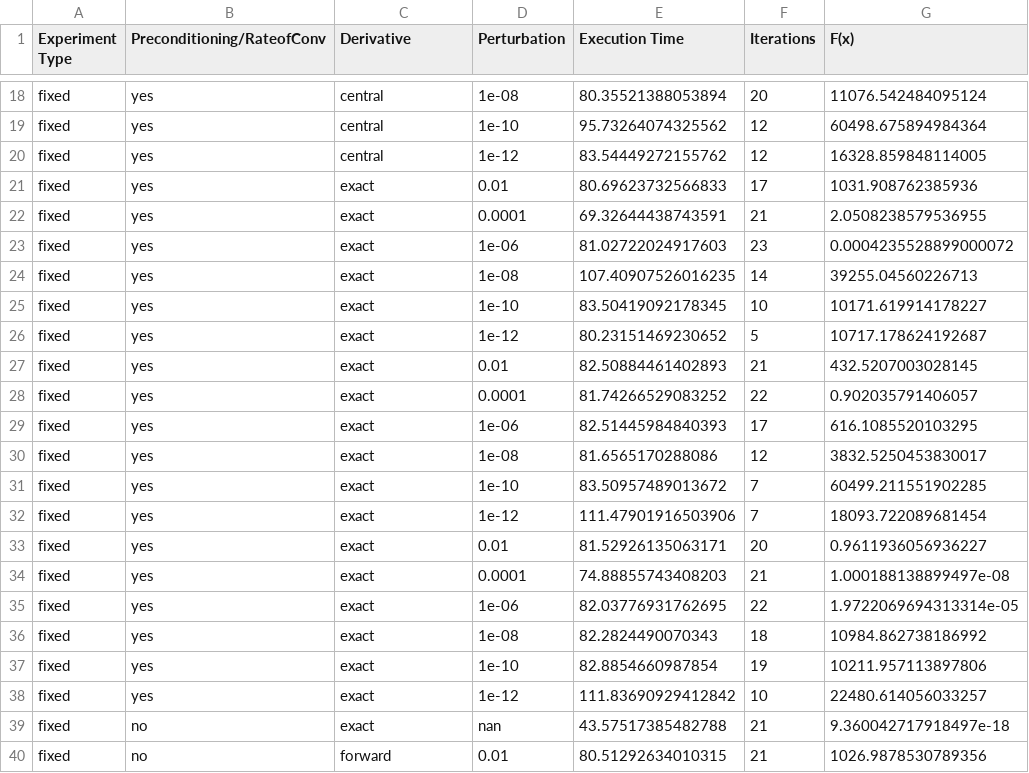
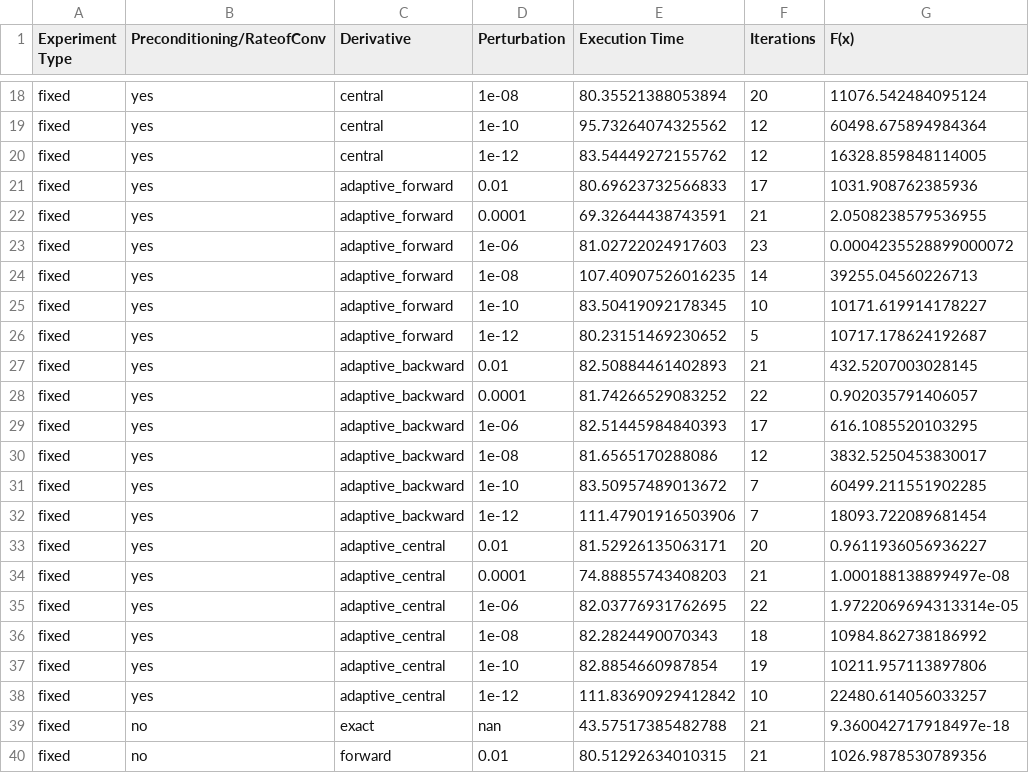
Before and after one commit to salvatoreNocita/Newton-Methods-Optimization, a CSV file: Results_modified_Newton Method/modified_10000_extended_rosenbrock_35-of-148.csv, drawn as a sheet; only a part is shown, gaps mark what is left out; the diff covers the shown part only; the diff names each change by its address in the sheet, - before the commit and + after, or states it on an @@ line.

Commit message:
commit

```diff
--- a/Results_modified_Newton Method/modified_10000_extended_rosenbrock_35-of-148.csv
+++ b/Results_modified_Newton Method/modified_10000_extended_rosenbrock_35-of-148.csv
-C21:C26 (Derivative): exact
+C21:C26 (Derivative): adaptive_forward
-C27:C32 (Derivative): exact
+C27:C32 (Derivative): adaptive_backward
-C33:C38 (Derivative): exact
+C33:C38 (Derivative): adaptive_central
```
Also changed, not shown: 54 edited cells elsewhere in this file.
